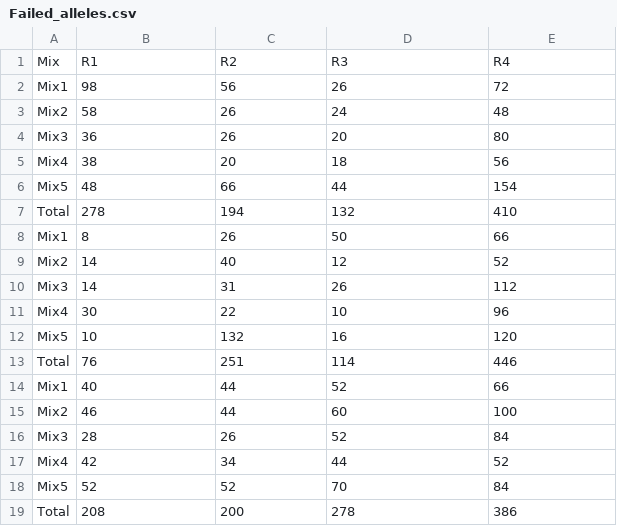
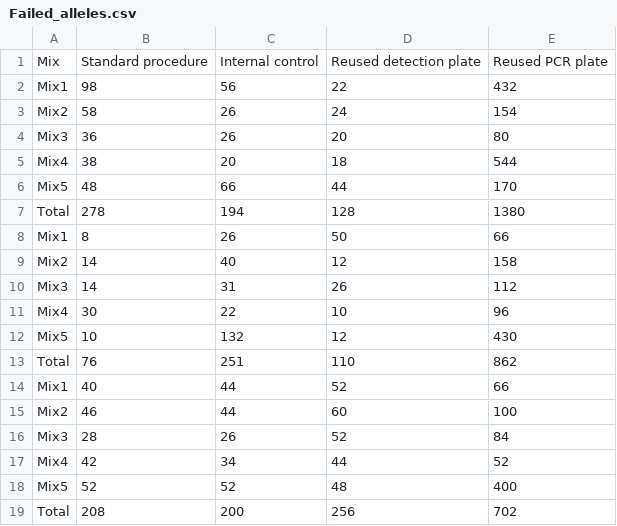
Before and after one commit to AneLivB/SGP, a CSV file: Results/Tables/Failed_alleles.csv, drawn as a sheet.

```diff
--- a/Results/Tables/Failed_alleles.csv
+++ b/Results/Tables/Failed_alleles.csv
@@ -1,14 +1,14 @@
-Mix,R1,R2,R3,R4
-Mix1,98,56,26,72
-Mix2,58,26,24,48
+Mix,Standard procedure,Internal control,Reused detection plate,Reused PCR plate
+Mix1,98,56,22,432
+Mix2,58,26,24,154
 Mix3,36,26,20,80
-Mix4,38,20,18,56
-Mix5,48,66,44,154
-Total,278,194,132,410
+Mix4,38,20,18,544
+Mix5,48,66,44,170
+Total,278,194,128,1380
 Mix1,8,26,50,66
-Mix2,14,40,12,52
+Mix2,14,40,12,158
 Mix3,14,31,26,112
 Mix4,30,22,10,96
-Mix5,10,132,16,120
-Total,76,251,114,446
+Mix5,10,132,12,430
+Total,76,251,110,862
 Mix1,40,44,52,66
@@ -17,3 +17,3 @@ Mix3,28,26,52,84
 Mix4,42,34,44,52
-Mix5,52,52,70,84
-Total,208,200,278,386
+Mix5,52,52,48,400
+Total,208,200,256,702
```
Also changed, not shown: 6 other files.
